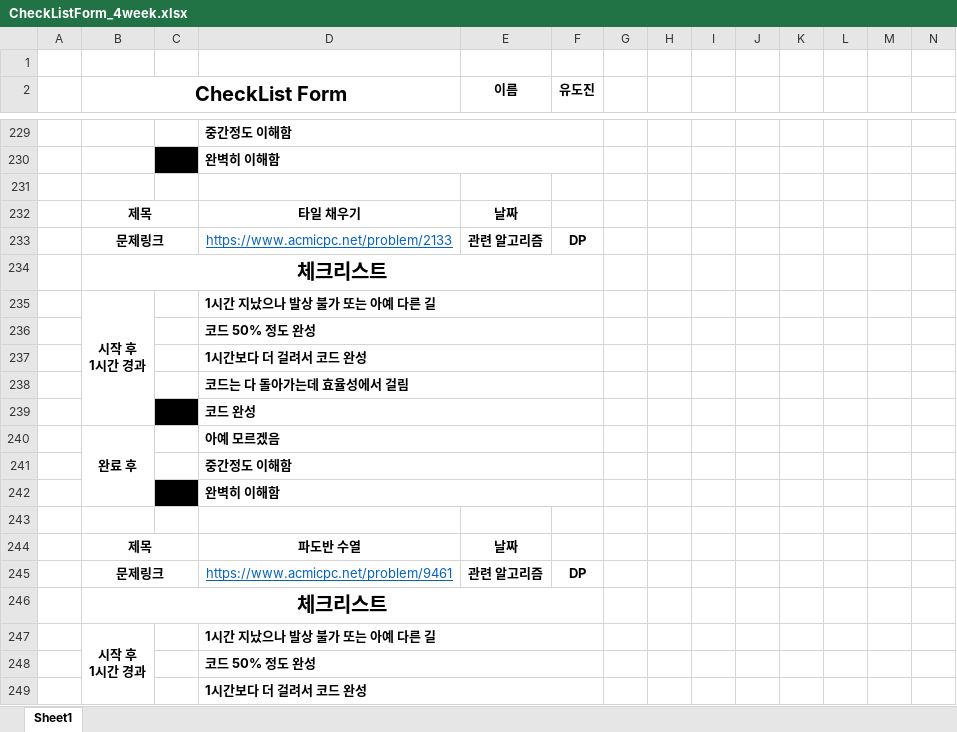
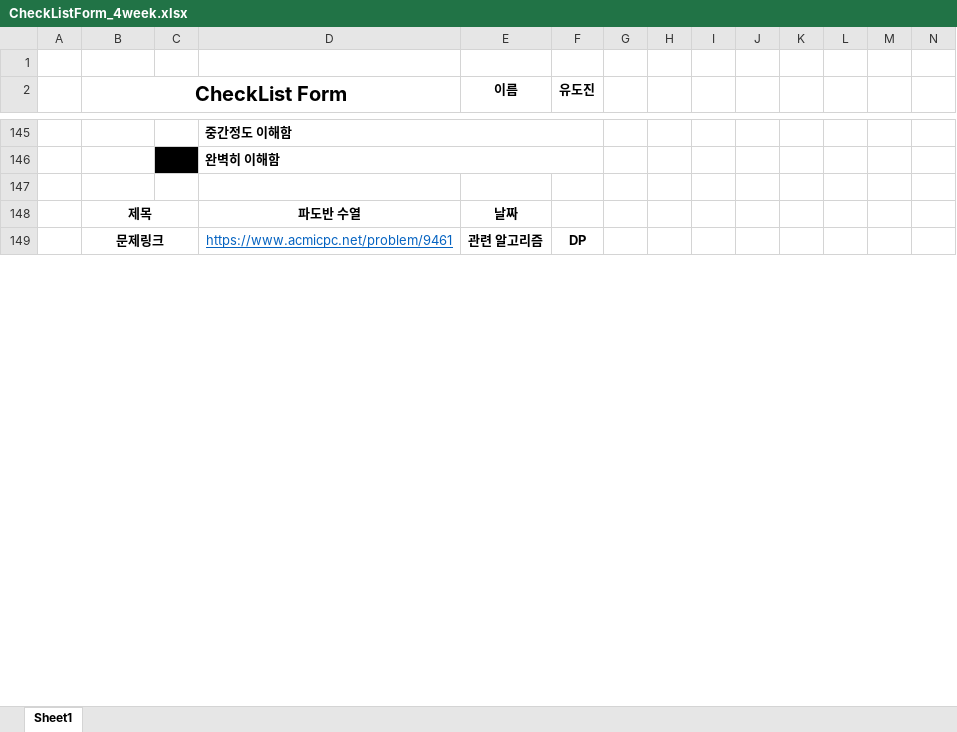
Before and after one commit to SeonjaeHyeon/Study-21-1-codingTest, an Excel workbook: 0_docs/CheckListForm_4week.xlsx, sheet Sheet1, drawn as a sheet; only a part is shown, gaps mark what is left out; values as stored, in another font and other column widths than the file's, no borders; rows hold the shown columns only; ↵ is a line break in a cell; the diff covers the shown part only; the diff names each change by its address in the sheet, - before the commit and + after, or states it on an @@ line.

Commit message:
update weekly problem list

```diff
--- a/0_docs/CheckListForm_4week.xlsx (sheet Sheet1)
+++ b/0_docs/CheckListForm_4week.xlsx (sheet Sheet1)
-row 232:  | 제목 |  | 타일 채우기 | 날짜
-row 233:  | 문제링크 |  | https://www.acmicpc.net/problem/2133 | 관련 알고리즘 | DP
-row 234:  | 체크리스트
-row 235:  | 시작 후 ↵ 1시간 경과 |  | 1시간 지났으나 발상 불가 또는 아예 다른 길
-row 236:  |  |  | 코드 50% 정도 완성
-row 237:  |  |  | 1시간보다 더 걸려서 코드 완성
-row 238:  |  |  | 코드는 다 돌아가는데 효율성에서 걸림
-row 239:  |  |  | 코드 완성
-row 240:  | 완료 후 |  | 아예 모르겠음
-row 241:  |  |  | 중간정도 이해함
-row 242:  |  |  | 완벽히 이해함
-row 243: (empty)
-row 246:  | 체크리스트
-row 247:  | 시작 후 ↵ 1시간 경과 |  | 1시간 지났으나 발상 불가 또는 아예 다른 길
-row 248:  |  |  | 코드 50% 정도 완성
-row 249:  |  |  | 1시간보다 더 걸려서 코드 완성
```
Also changed, not shown: 116 removed rows elsewhere in this sheet, 0_docs/CheckListForm_5week.xlsx, 0_docs/CheckListForm_6week.xlsx, 8 other files.
